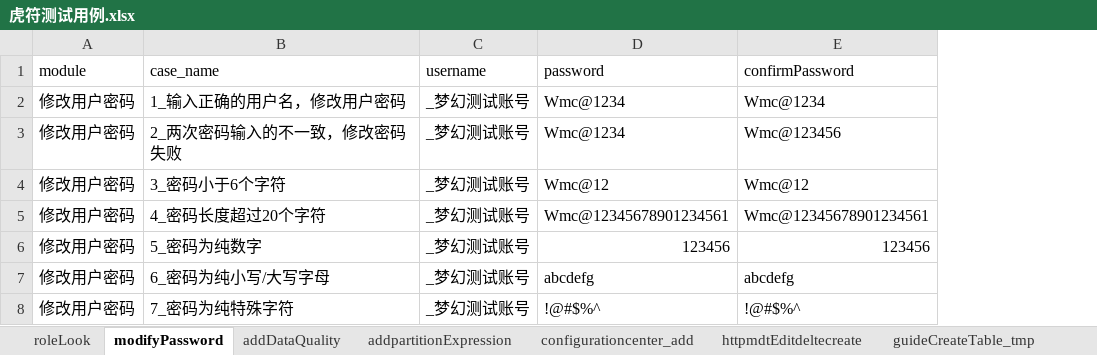
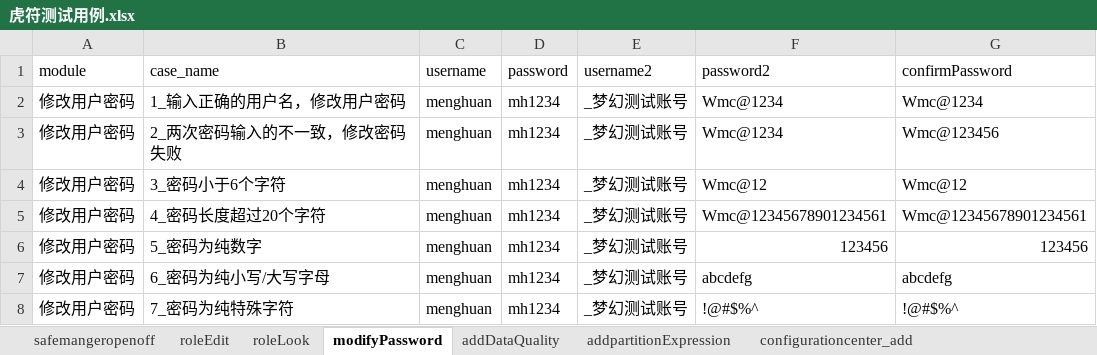
Before and after one commit to wmengchen/hufu_ui, an Excel workbook: database/虎符测试用例.xlsx, sheet modifyPassword, drawn as a sheet; values as stored, in another font and other column widths than the file's, no borders; addresses are those after the commit; the diff names each change by its address in the sheet, - before the commit and + after, or states it on an @@ line.

```diff
--- a/database/虎符测试用例.xlsx (sheet modifyPassword)
+++ b/database/虎符测试用例.xlsx (sheet modifyPassword)
+sheet tab: safemangeropenoff
+sheet tab: roleEdit
+column C (username), rows 2-8: all menghuan
+column D (password), rows 2-8: all mh1234
-E1: username
+E1: username2
-F1: password
+F1: password2
```
Also changed, not shown: sheet mqttAdd, sheet Sheet3, sheet userAdd, sheet roleLook, sheet userEdit, sheet configurationcenter_add, 30 more sheets, 41 other files.
